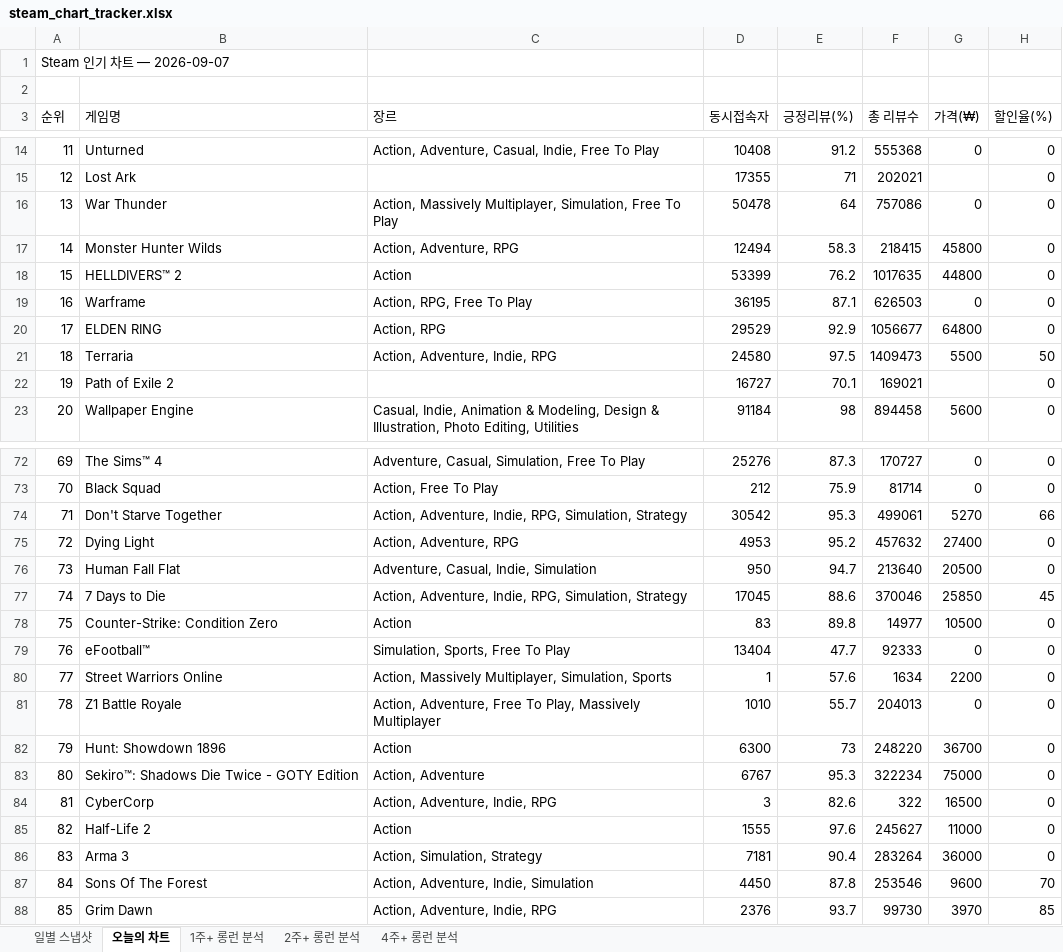
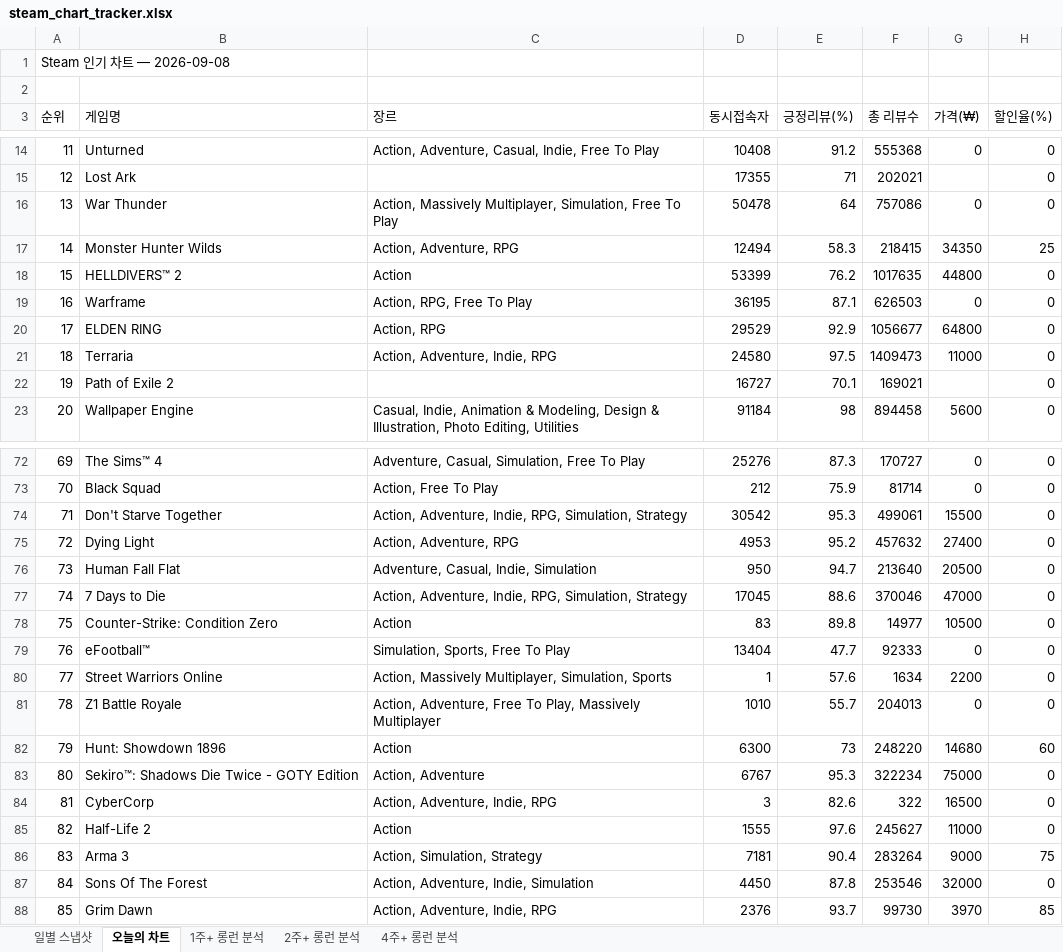
Before and after one commit to ahroyun/steam-tracker, an Excel workbook: steam_chart_tracker.xlsx, sheet 오늘의 차트, drawn as a sheet; only a part is shown, gaps mark what is left out; values as stored, in another font and other column widths than the file's, no cell formats; the diff covers the shown part only; the diff names each change by its address in the sheet, - before the commit and + after, or states it on an @@ line.

```diff
--- a/steam_chart_tracker.xlsx (sheet 오늘의 차트)
+++ b/steam_chart_tracker.xlsx (sheet 오늘의 차트)
-A1 (순위): Steam 인기 차트 — 2026-09-07
+A1 (순위): Steam 인기 차트 — 2026-09-08
-G17 (가격(₩)): 45800
+G17 (가격(₩)): 34350
-H17 (할인율(%)): 0
+H17 (할인율(%)): 25
-G21 (가격(₩)): 5500
+G21 (가격(₩)): 11000
-H21 (할인율(%)): 50
+H21 (할인율(%)): 0
-G74 (가격(₩)): 5270
+G74 (가격(₩)): 15500
-H74 (할인율(%)): 66
+H74 (할인율(%)): 0
-G77 (가격(₩)): 25850
+G77 (가격(₩)): 47000
-H77 (할인율(%)): 45
+H77 (할인율(%)): 0
-G82 (가격(₩)): 36700
+G82 (가격(₩)): 14680
-H82 (할인율(%)): 0
+H82 (할인율(%)): 60
-G86 (가격(₩)): 36000
+G86 (가격(₩)): 9000
-H86 (할인율(%)): 0
+H86 (할인율(%)): 75
-G87 (가격(₩)): 9600
+G87 (가격(₩)): 32000
-H87 (할인율(%)): 70
+H87 (할인율(%)): 0
```
Also changed, not shown: 12 edited cells elsewhere in this sheet, sheet 일별 스냅샷, sheet 1주+ 롱런 분석, sheet 2주+ 롱런 분석, sheet 4주+ 롱런 분석, cell formats, 1 other file.
